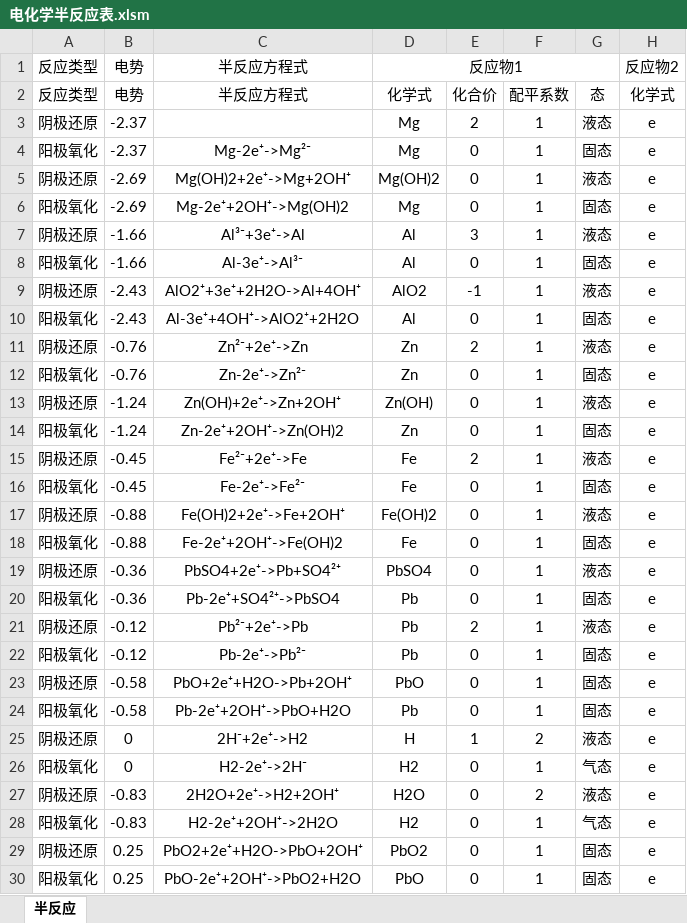
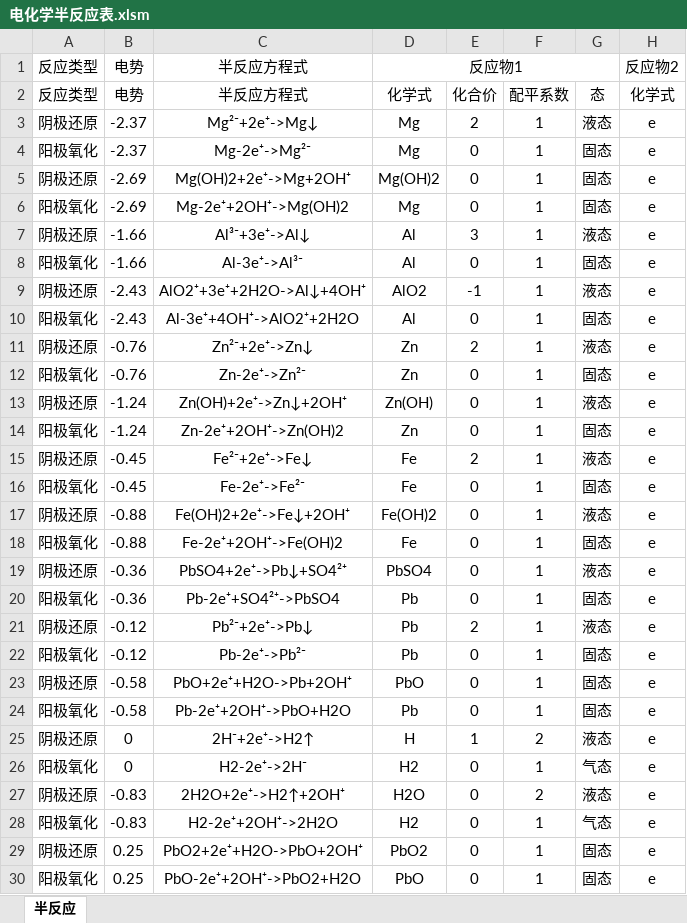
Before and after one commit to hanyeah/lianxi, an Excel workbook: vba/电化学半反应表.xlsm, sheet 半反应, drawn as a sheet; only a part is shown; values as stored, in another font and other column widths than the file's, no borders; the diff covers the shown part only; the diff names each change by its address in the sheet, - before the commit and + after, or states it on an @@ line.

```diff
--- a/vba/电化学半反应表.xlsm (sheet 半反应)
+++ b/vba/电化学半反应表.xlsm (sheet 半反应)
-C3: (empty)
+C3: Mg²⁻+2e⁺->Mg↓
-G5: 液态
+G5: 固态
-C7: Al³⁻+3e⁺->Al
+C7: Al³⁻+3e⁺->Al↓
-C9: AlO2⁺+3e⁺+2H2O->Al+4OH⁺
+C9: AlO2⁺+3e⁺+2H2O->Al↓+4OH⁺
-C11: Zn²⁻+2e⁺->Zn
+C11: Zn²⁻+2e⁺->Zn↓
-C13: Zn(OH)+2e⁺->Zn+2OH⁺
+C13: Zn(OH)+2e⁺->Zn↓+2OH⁺
-C15: Fe²⁻+2e⁺->Fe
+C15: Fe²⁻+2e⁺->Fe↓
-C17: Fe(OH)2+2e⁺->Fe+2OH⁺
+C17: Fe(OH)2+2e⁺->Fe↓+2OH⁺
-C19: PbSO4+2e⁺->Pb+SO4²⁺
+C19: PbSO4+2e⁺->Pb↓+SO4²⁺
-C21: Pb²⁻+2e⁺->Pb
+C21: Pb²⁻+2e⁺->Pb↓
-C25: 2H⁻+2e⁺->H2
+C25: 2H⁻+2e⁺->H2↑
-C27: 2H2O+2e⁺->H2+2OH⁺
+C27: 2H2O+2e⁺->H2↑+2OH⁺
```
Also changed, not shown: 10 edited cells elsewhere in this sheet, vba/药品表.xlsm, 3 other files.
